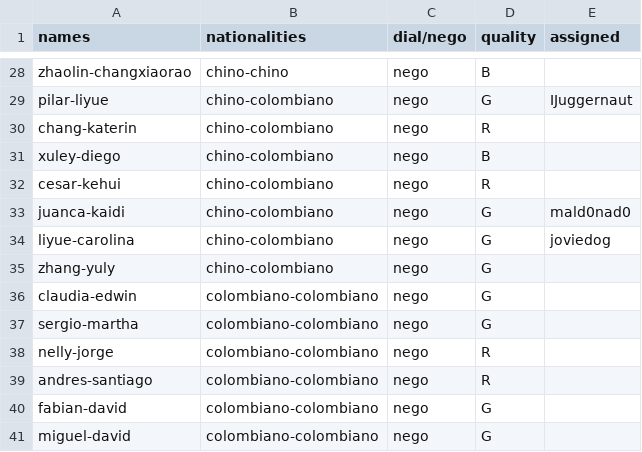
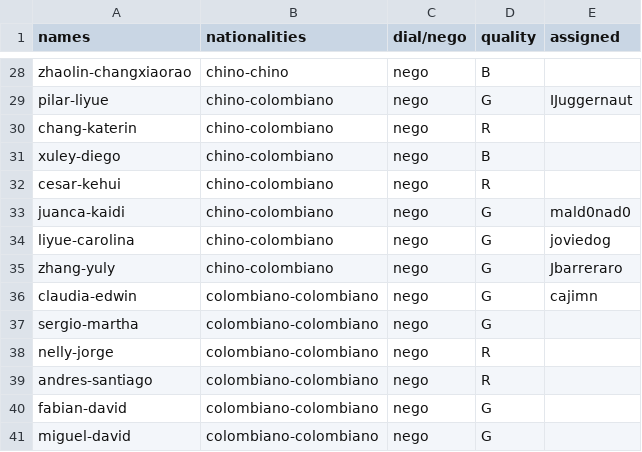
Before and after one commit to valecruzdp/Allignment, a CSV file: assignments.csv, drawn as a sheet; only a part is shown, gaps mark what is left out.

Commit message:
added Jbarreraro and cajimn

```diff
--- a/assignments.csv
+++ b/assignments.csv
@@ -34,4 +34,4 @@ juanca-kaidi,chino-colombiano,nego,G,mald0nad0
 liyue-carolina,chino-colombiano,nego,G,joviedog
-zhang-yuly,chino-colombiano,nego,G,
-claudia-edwin,colombiano-colombiano,nego,G,
+zhang-yuly,chino-colombiano,nego,G,Jbarreraro
+claudia-edwin,colombiano-colombiano,nego,G,cajimn
 sergio-martha,colombiano-colombiano,nego,G,
```
